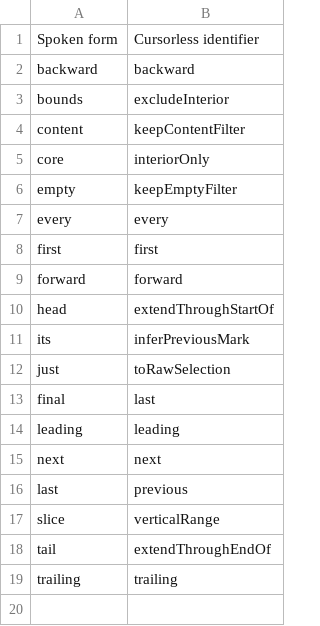
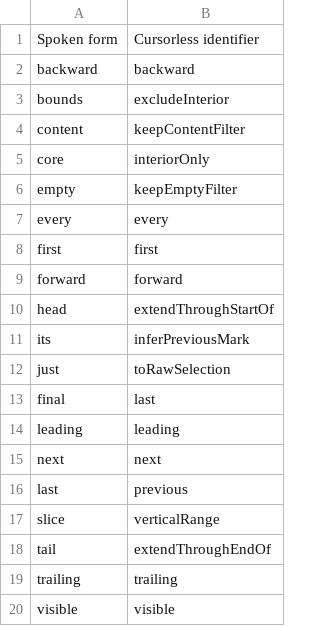
Before and after one commit to AndreasArvidsson/andreas-talon, a CSV file: settings/cursorless-settings/modifiers.csv, drawn as a sheet.

Commit message:
Added visible modifier

```diff
--- a/settings/cursorless-settings/modifiers.csv
+++ b/settings/cursorless-settings/modifiers.csv
@@ -19 +19,2 @@ tail, extendThroughEndOf
 trailing, trailing
+visible, visible
```
